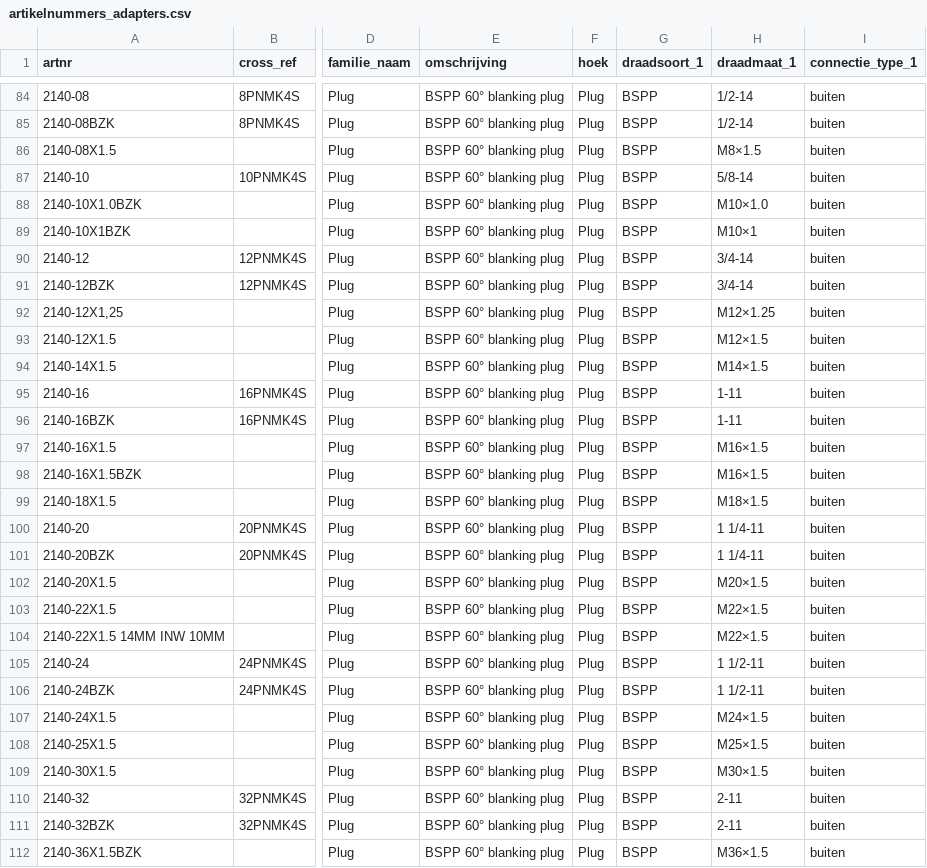
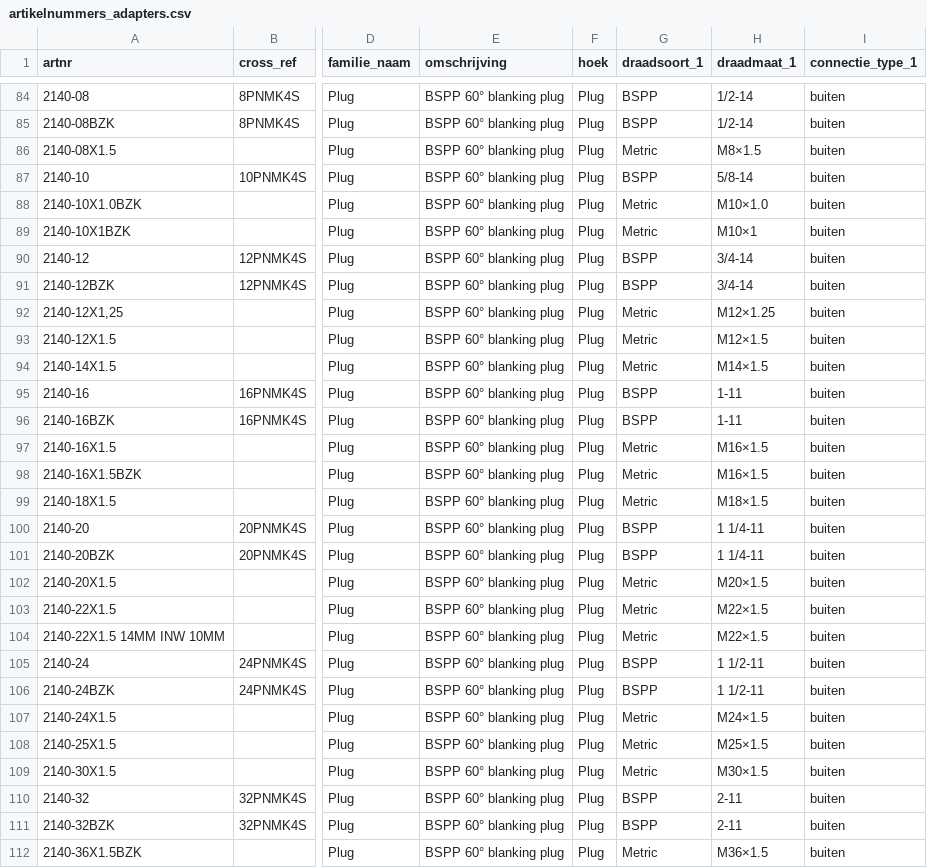
Before and after one commit to MadPatrick/Geeve_selectors, a CSV file: adapters/data/artikelnummers_adapters.csv, drawn as a sheet; only a part is shown, gaps mark what is left out; the diff covers the shown part only; the diff names each change by its address in the sheet, - before the commit and + after, or states it on an @@ line.

```diff
--- a/adapters/data/artikelnummers_adapters.csv
+++ b/adapters/data/artikelnummers_adapters.csv
-G86 (draadsoort_1): BSPP
+G86 (draadsoort_1): Metric
-G88:G89 (draadsoort_1): BSPP
+G88:G89 (draadsoort_1): Metric
-G92:G94 (draadsoort_1): BSPP
+G92:G94 (draadsoort_1): Metric
-G97:G99 (draadsoort_1): BSPP
+G97:G99 (draadsoort_1): Metric
-G102:G104 (draadsoort_1): BSPP
+G102:G104 (draadsoort_1): Metric
-G107:G109 (draadsoort_1): BSPP
+G107:G109 (draadsoort_1): Metric
-G112 (draadsoort_1): BSPP
+G112 (draadsoort_1): Metric
```
Also changed, not shown: 1 edited cell elsewhere in this file.
